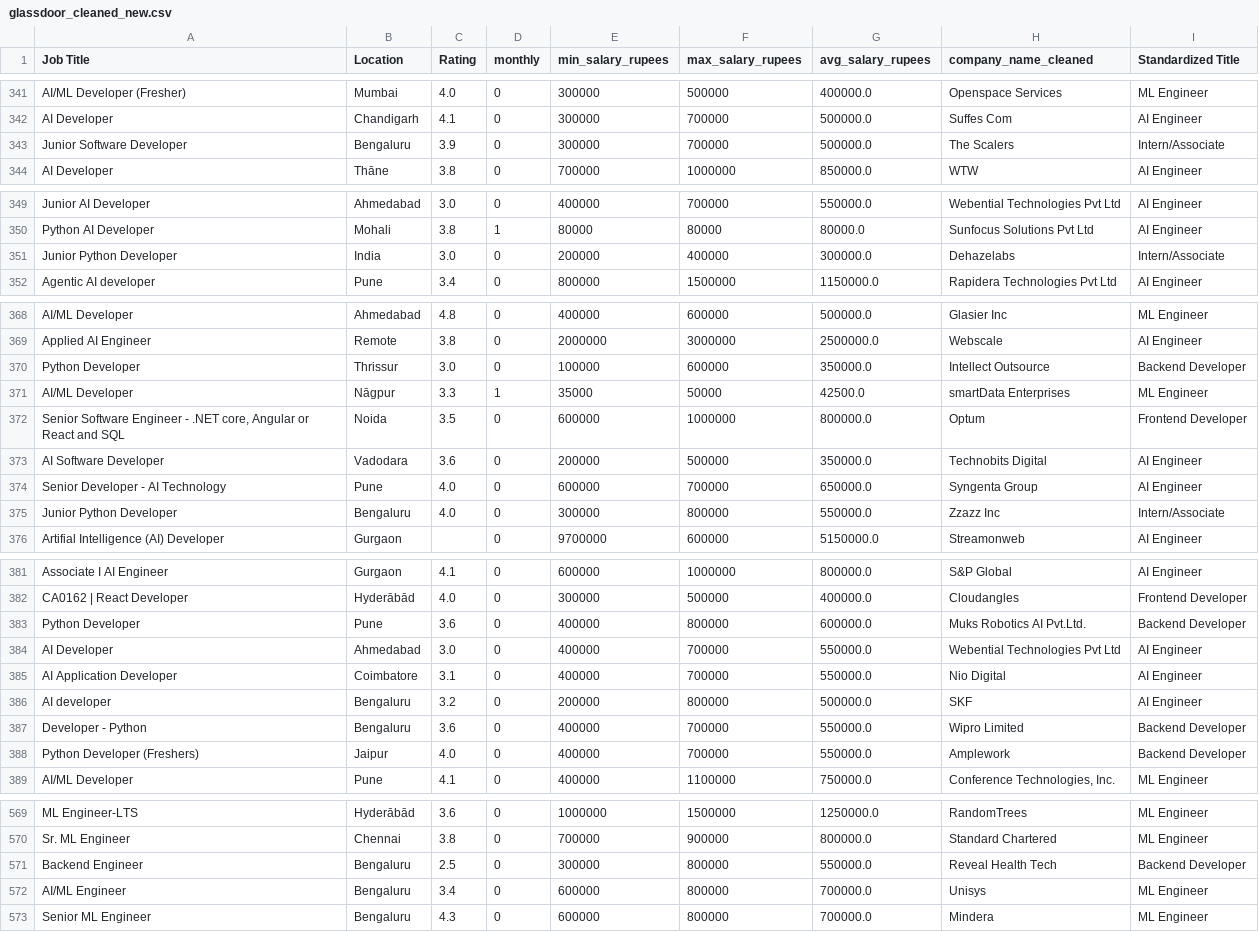
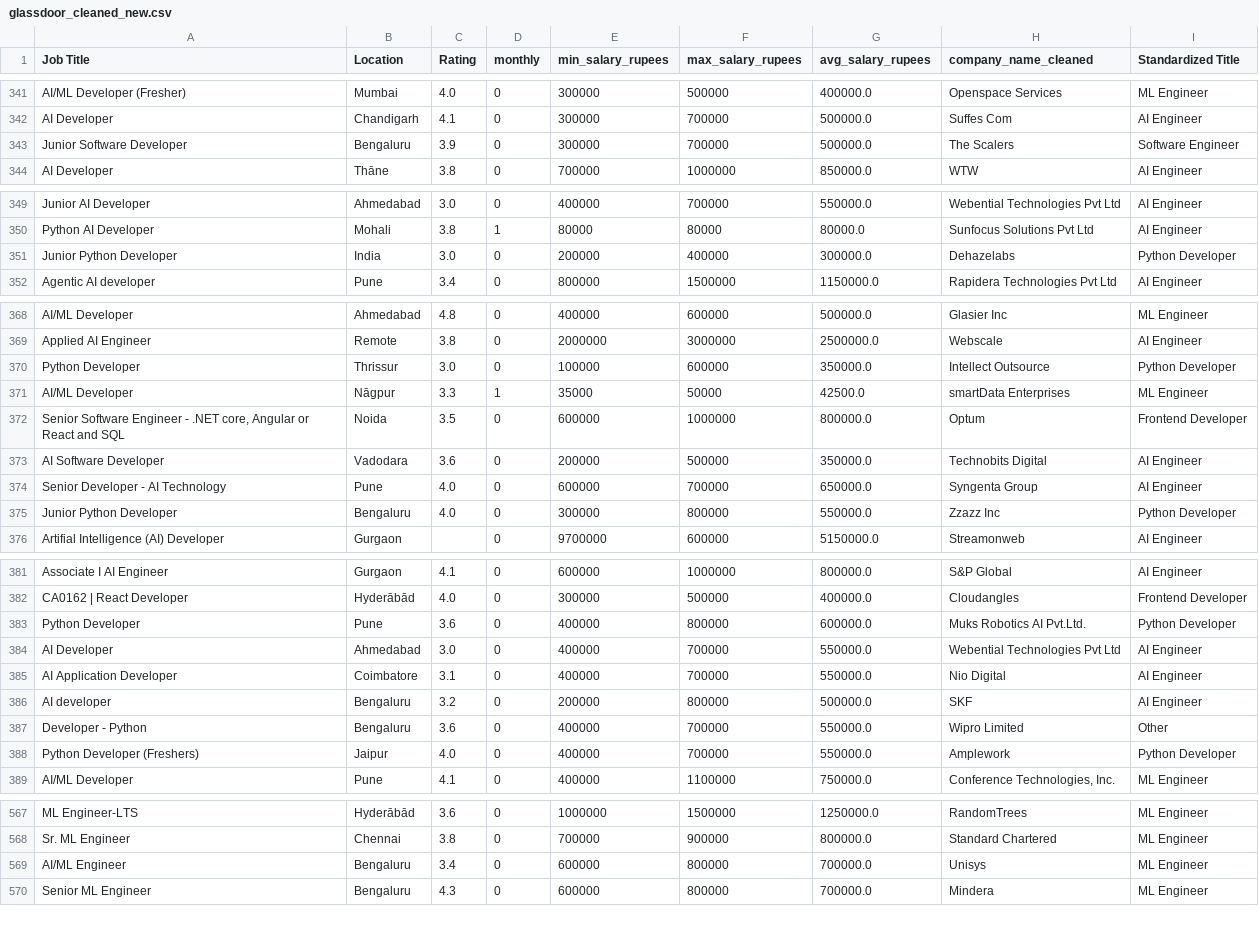
Before and after one commit to sidharth1snair/Salary-Prediction, a CSV file: glassdoor_cleaned_new.csv, drawn as a sheet; only a part is shown, gaps mark what is left out; the diff covers the shown part only.

```diff
--- a/glassdoor_cleaned_new.csv
+++ b/glassdoor_cleaned_new.csv
@@ -342,3 +342,3 @@ AI/ML Developer (Fresher),Mumbai,4.0,0,300000,500000,400000.0,Openspace Services
 AI Developer,Chandigarh,4.1,0,300000,700000,500000.0,Suffes Com,AI Engineer
-Junior Software Developer,Bengaluru,3.9,0,300000,700000,500000.0,The Scalers,Intern/Associate
+Junior Software Developer,Bengaluru,3.9,0,300000,700000,500000.0,The Scalers,Software Engineer
 AI Developer,Thāne,3.8,0,700000,1000000,850000.0,WTW,AI Engineer
@@ -350,3 +350,3 @@ Junior AI Developer,Ahmedabad,3.0,0,400000,700000,550000.0,Webential Technologie
 Python AI Developer,Mohali,3.8,1,80000,80000,80000.0,Sunfocus Solutions Pvt Ltd,AI Engineer
-Junior Python Developer,India,3.0,0,200000,400000,300000.0,Dehazelabs,Intern/Associate
+Junior Python Developer,India,3.0,0,200000,400000,300000.0,Dehazelabs,Python Developer
 Agentic AI developer,Pune,3.4,0,800000,1500000,1150000.0,Rapidera Technologies Pvt Ltd,AI Engineer
@@ -369,3 +369,3 @@ AI/ML Developer,Ahmedabad,4.8,0,400000,600000,500000.0,Glasier Inc,ML Engineer
 Applied AI Engineer,Remote,3.8,0,2000000,3000000,2500000.0,Webscale,AI Engineer
-Python Developer,Thrissur,3.0,0,100000,600000,350000.0,Intellect Outsource,Backend Developer
+Python Developer,Thrissur,3.0,0,100000,600000,350000.0,Intellect Outsource,Python Developer
 AI/ML Developer,Nāgpur,3.3,1,35000,50000,42500.0,smartData Enterprises,ML Engineer
@@ -374,3 +374,3 @@ AI Software Developer,Vadodara,3.6,0,200000,500000,350000.0,Technobits Digital,A
 Senior Developer - AI Technology,Pune,4.0,0,600000,700000,650000.0,Syngenta Group,AI Engineer
-Junior Python Developer,Bengaluru,4.0,0,300000,800000,550000.0,Zzazz Inc,Intern/Associate
+Junior Python Developer,Bengaluru,4.0,0,300000,800000,550000.0,Zzazz Inc,Python Developer
 Artifial Intelligence (AI) Developer,Gurgaon,,0,9700000,600000,5150000.0,Streamonweb,AI Engineer
@@ -382,3 +382,3 @@ Associate I AI Engineer,Gurgaon,4.1,0,600000,1000000,800000.0,S&P Global,AI Engi
 CA0162 | React Developer,Hyderābād,4.0,0,300000,500000,400000.0,Cloudangles,Frontend Developer
-Python Developer,Pune,3.6,0,400000,800000,600000.0,Muks Robotics AI Pvt.Ltd.,Backend Developer
+Python Developer,Pune,3.6,0,400000,800000,600000.0,Muks Robotics AI Pvt.Ltd.,Python Developer
 AI Developer,Ahmedabad,3.0,0,400000,700000,550000.0,Webential Technologies Pvt Ltd,AI Engineer
@@ -386,4 +386,4 @@ AI Application Developer,Coimbatore,3.1,0,400000,700000,550000.0,Nio Digital,AI
 AI developer,Bengaluru,3.2,0,200000,800000,500000.0,SKF,AI Engineer
-Developer - Python,Bengaluru,3.6,0,400000,700000,550000.0,Wipro Limited,Backend Developer
-Python Developer (Freshers),Jaipur,4.0,0,400000,700000,550000.0,Amplework,Backend Developer
+Developer - Python,Bengaluru,3.6,0,400000,700000,550000.0,Wipro Limited,Other
+Python Developer (Freshers),Jaipur,4.0,0,400000,700000,550000.0,Amplework,Python Developer
 AI/ML Developer,Pune,4.1,0,400000,1100000,750000.0,"Conference Technologies, Inc.",ML Engineer
@@ -570,3 +568,2 @@ ML Engineer-LTS,Hyderābād,3.6,0,1000000,1500000,1250000.0,RandomTrees,ML Engin
 Sr. ML Engineer,Chennai,3.8,0,700000,900000,800000.0,Standard Chartered,ML Engineer
-Backend Engineer,Bengaluru,2.5,0,300000,800000,550000.0,Reveal Health Tech,Backend Developer
 AI/ML Engineer,Bengaluru,3.4,0,600000,800000,700000.0,Unisys,ML Engineer
```
Also changed, not shown: 3 removed rows and 11 edited cells elsewhere in this file, 1 other file.
